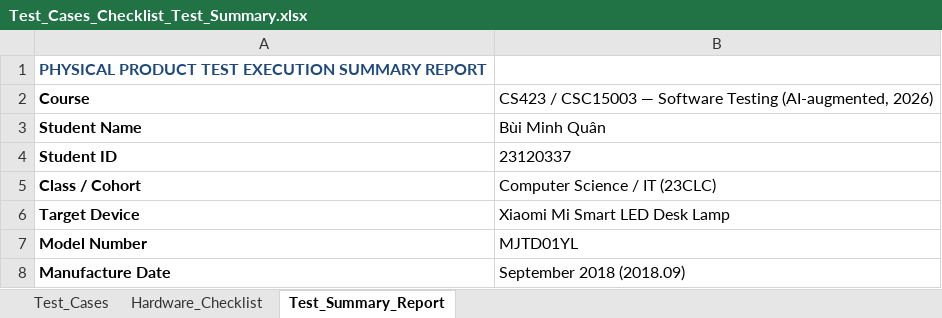
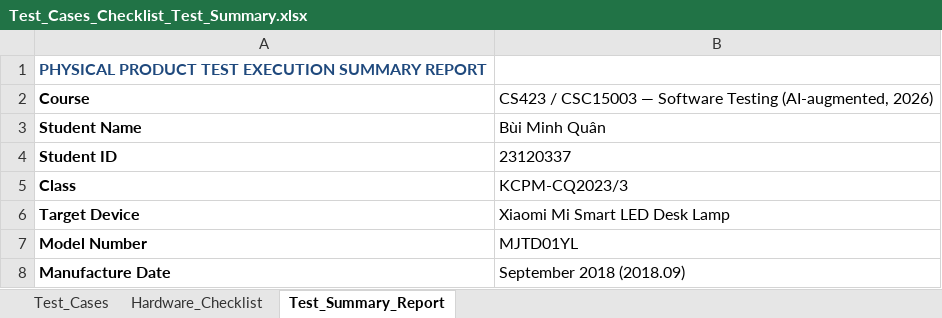
Before and after one commit to kqanGit/software-testing-hw1, an Excel workbook: Test_Cases_Checklist_Test_Summary.xlsx, sheet Test_Summary_Report, drawn as a sheet; only a part is shown; values as stored, in another font and other column widths than the file's, no borders; removed rows and columns are numbered as before the commit, all else as after; the diff names each change by its address in the sheet, - before the commit and + after, or states it on an @@ line.

Commit message:
docs(meta): update student class name to KCPM-CQ2023/3 across all submission artifacts and regenerate PDF

```diff
--- a/Test_Cases_Checklist_Test_Summary.xlsx (sheet Test_Summary_Report)
+++ b/Test_Cases_Checklist_Test_Summary.xlsx (sheet Test_Summary_Report)
-row 5: Class / Cohort | Computer Science / IT (23CLC)
+row 5: Class | KCPM-CQ2023/3
```
Also changed, not shown: 7 other files.
